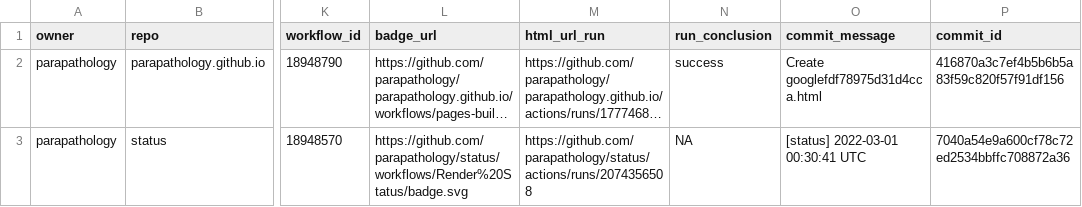
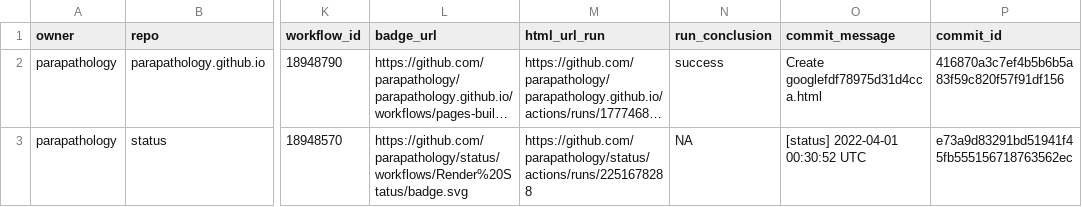
Before and after one commit to parapathology/status, a CSV file: repos.csv, drawn as a sheet; only a part is shown, gaps mark what is left out; long unchanged cells end in …; the diff names each change by its address in the sheet, - before the commit and + after, or states it on an @@ line.

```diff
--- a/repos.csv
+++ b/repos.csv
-M3 (html_url_run): https://github.com/parapathology/status/actions/runs/2074356508
+M3 (html_url_run): https://github.com/parapathology/status/actions/runs/2251678288
-O3 (commit_message): [status] 2022-03-01 00:30:41 UTC
+O3 (commit_message): [status] 2022-04-01 00:30:52 UTC
-P3 (commit_id): 7040a54e9a600cf78c72ed2534bbffc708872a36
+P3 (commit_id): e73a9d83291bd51941f45fb555156718763562ec
```
Also changed, not shown: 1 other file.
